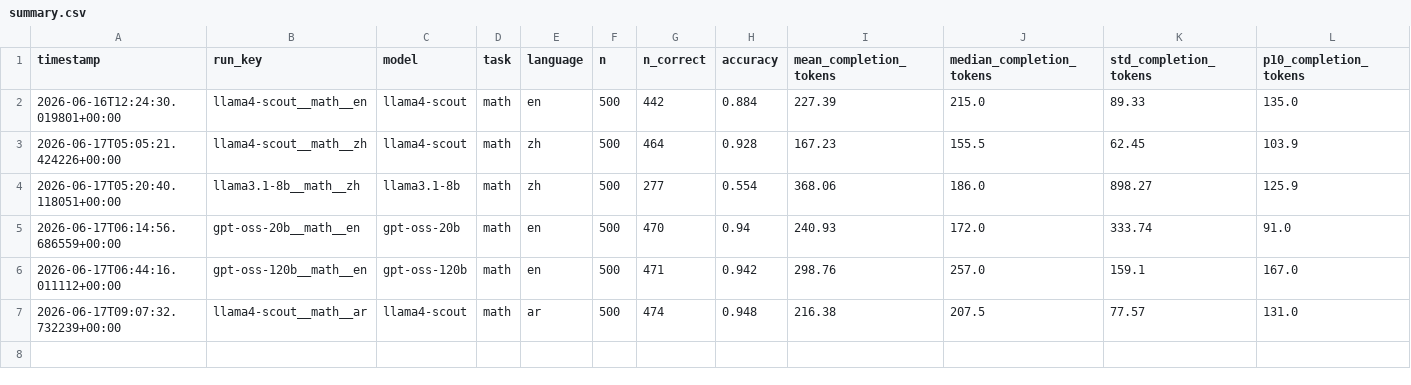
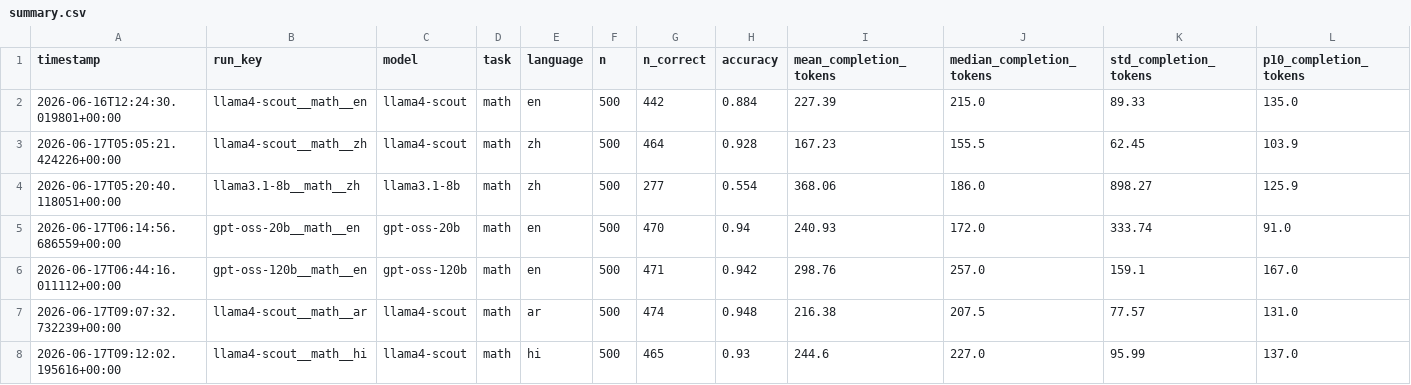
Before and after one commit to MrAyushBajpai/multilang-token-efficiency, a CSV file: results/summary.csv, drawn as a sheet; only a part is shown; rows hold the shown columns only; the diff names each change by its address in the sheet, - before the commit and + after, or states it on an @@ line.

Commit message:
Added Result for llama4-scout for Math Task in Hindi

```diff
--- a/results/summary.csv
+++ b/results/summary.csv
+row 8: 2026-06-17T09:12:02.195616+00:00 | llama4-scout__math__hi | llama4-scout | math | hi | 500 | 465 | 0.93 | 244.6 | 227.0 | 95.99 | 137.0
```
Also changed, not shown: 2 other files.
